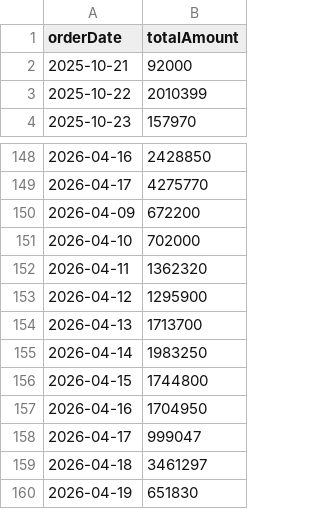
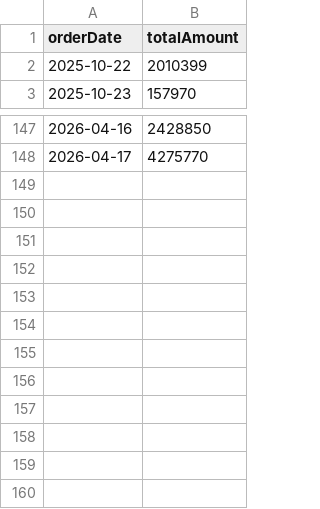
Before and after one commit to NgocHuynh1509/App_BookstoreUTE, a CSV file: ute_bookstore_python/orders.csv, drawn as a sheet; only a part is shown, gaps mark what is left out.

```diff
--- a/ute_bookstore_python/orders.csv
+++ b/ute_bookstore_python/orders.csv
@@ -1,3 +1,2 @@
 orderDate,totalAmount
-2025-10-21,92000
 2025-10-22,2010399
@@ -149,12 +148 @@ orderDate,totalAmount
 2026-04-17,4275770
-2026-04-09,672200
-2026-04-10,702000
-2026-04-11,1362320
-2026-04-12,1295900
-2026-04-13,1713700
-2026-04-14,1983250
-2026-04-15,1744800
-2026-04-16,1704950
-2026-04-17,999047
-2026-04-18,3461297
-2026-04-19,651830
```
Also changed, not shown: 9 other files.
